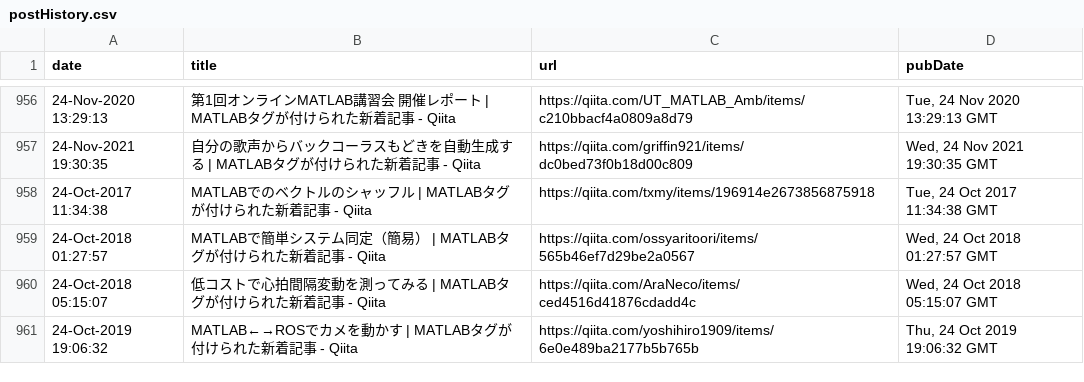
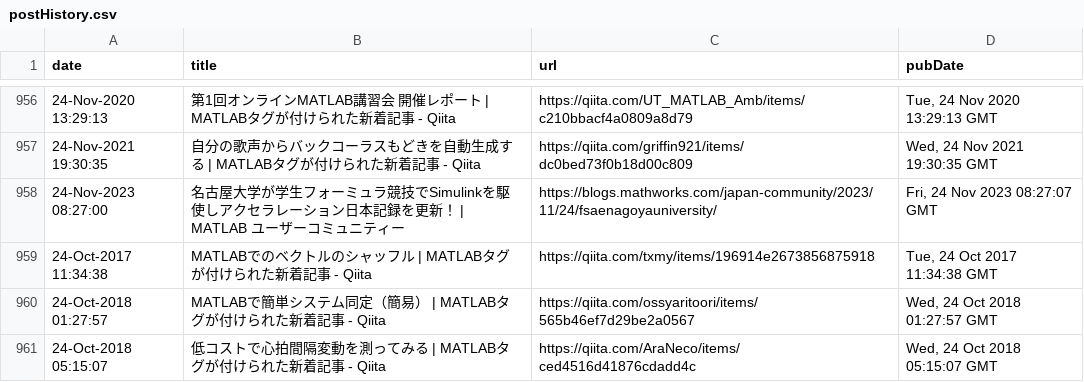
Before and after one commit to minoue-xx/MATLAB-blog-rss-feed, a CSV file: src/tweet/postHistory.csv, drawn as a sheet; only a part is shown, gaps mark what is left out; the shorter side is filled out with more unchanged rows.

Commit message:
postHistory.csv updated

```diff
--- a/src/tweet/postHistory.csv
+++ b/src/tweet/postHistory.csv
@@ -957,2 +957,3 @@ date,title,url,pubDate
 24-Nov-2021 19:30:35,"自分の歌声からバックコーラスもどきを自動生成する | MATLABタグが付けられた新着記事 - Qiita",https://qiita.com/griffin921/items/dc0bed73f0b18d00c809,"Wed, 24 Nov 2021 19:30:35 GMT"
+24-Nov-2023 08:27:00,"名古屋大学が学生フォーミュラ競技でSimulinkを駆使しアクセラレーション日本記録を更新！ | MATLAB ユーザーコミュニティー",https://blogs.mathworks.com/japan-community/2023/11/24/fsaenagoyauniversity/,"Fri, 24 Nov 2023 08:27:07 GMT"
 24-Oct-2017 11:34:38,"MATLABでのベクトルのシャッフル | MATLABタグが付けられた新着記事 - Qiita",https://qiita.com/txmy/items/196914e2673856875918,"Tue, 24 Oct 2017 11:34:38 GMT"
```
Also changed, not shown: 1 other file.
